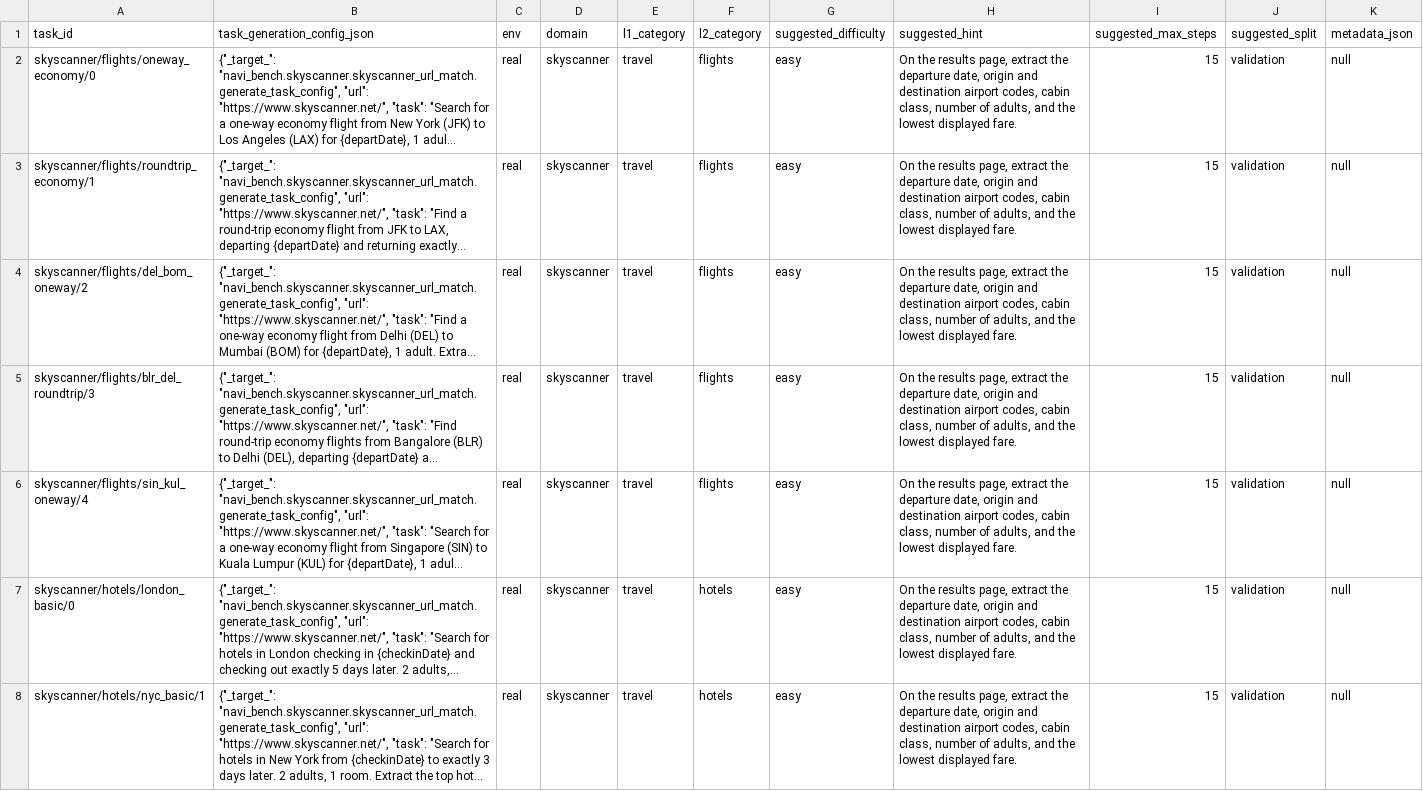
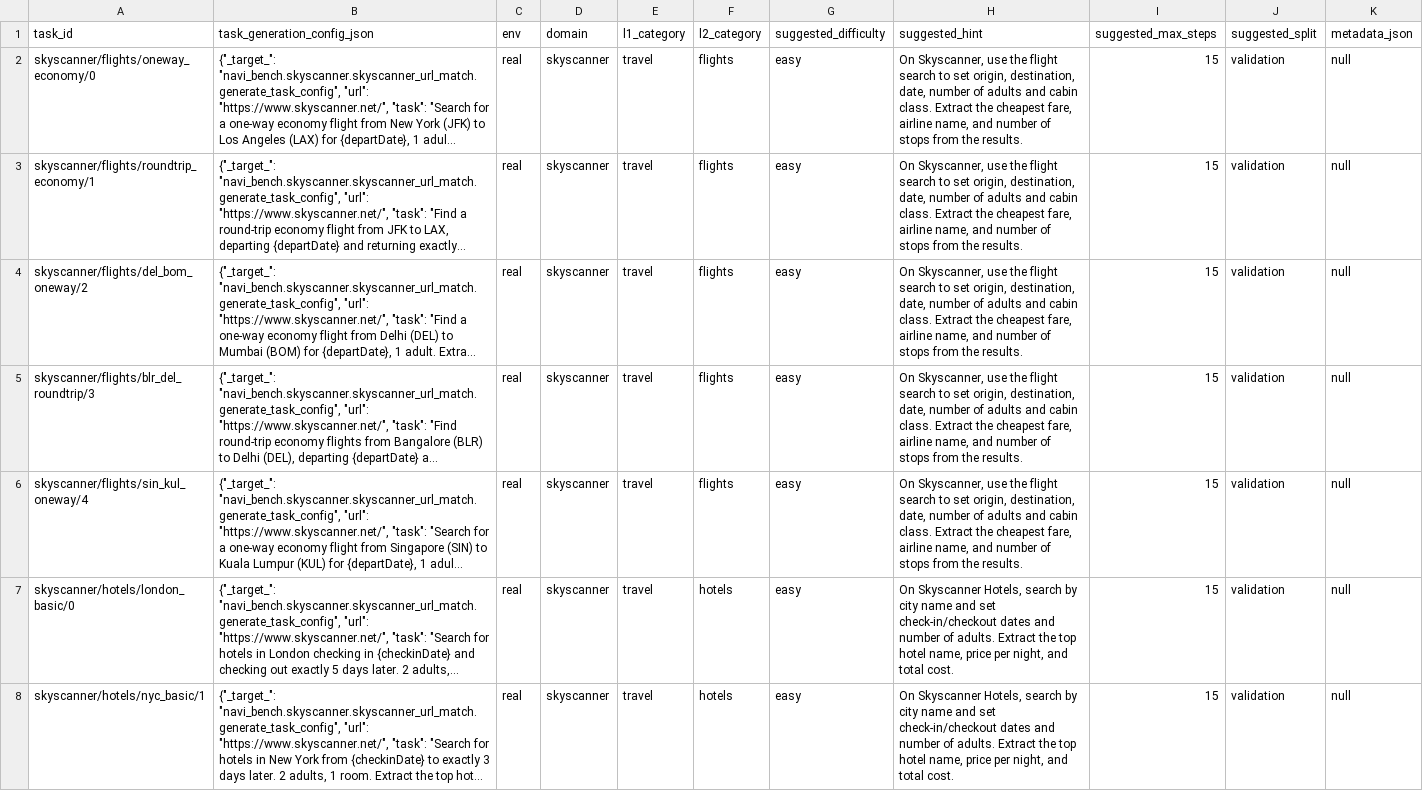
Before and after one commit to Autonex009/Trajectories-scripts-2, a CSV file: navi_bench/skyscanner/skyscanner_benchmark_tasks.csv, drawn as a sheet; only a part is shown; long unchanged cells end in …; the diff covers the shown part only; the diff names each change by its address in the sheet, - before the commit and + after, or states it on an @@ line.

Commit message:
skyscanner

```diff
--- a/navi_bench/skyscanner/skyscanner_benchmark_tasks.csv
+++ b/navi_bench/skyscanner/skyscanner_benchmark_tasks.csv
-H2:H6 (suggested_hint): On the results page, extract the departure date, origin and destination airport codes, cabin class, number of adults, and the lowest displayed fare.
+H2:H6 (suggested_hint): On Skyscanner, use the flight search to set origin, destination, date, number of adults and cabin class. Extract the cheapest fare, airline name, and number of stops from the results.
-H7:H8 (suggested_hint): On the results page, extract the departure date, origin and destination airport codes, cabin class, number of adults, and the lowest displayed fare.
+H7:H8 (suggested_hint): On Skyscanner Hotels, search by city name and set check-in/checkout dates and number of adults. Extract the top hotel name, price per night, and total cost.
```
Also changed, not shown: 68 edited cells elsewhere in this file, 1 other file.
